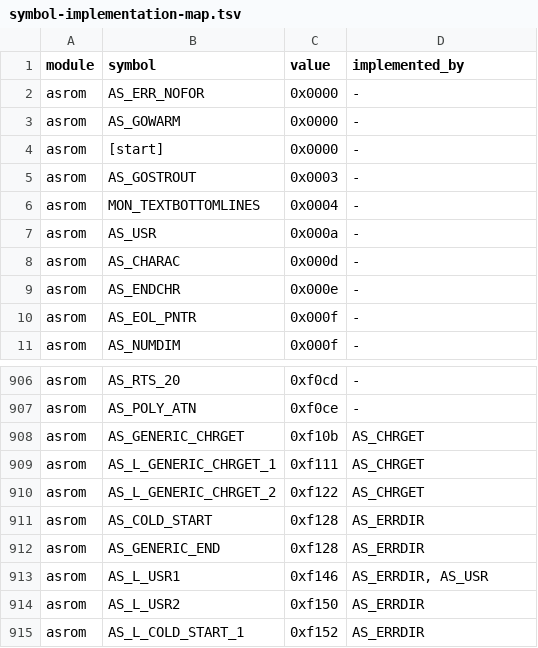
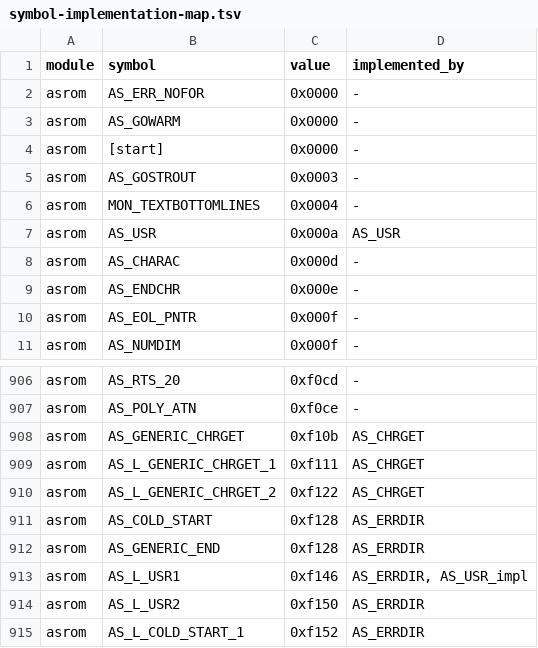
Before and after one commit to khmseu/ApplesoftNG, a TSV file: docs/symbol-implementation-map.tsv, drawn as a sheet; only a part is shown, gaps mark what is left out.

```diff
--- a/docs/symbol-implementation-map.tsv
+++ b/docs/symbol-implementation-map.tsv
@@ -6,3 +6,3 @@ asrom	AS_GOSTROUT	0x0003	-
 asrom	MON_TEXTBOTTOMLINES	0x0004	-
-asrom	AS_USR	0x000a	-
+asrom	AS_USR	0x000a	AS_USR
 asrom	AS_CHARAC	0x000d	-
@@ -912,3 +912,3 @@ asrom	AS_COLD_START	0xf128	AS_ERRDIR
 asrom	AS_GENERIC_END	0xf128	AS_ERRDIR
-asrom	AS_L_USR1	0xf146	AS_ERRDIR, AS_USR
+asrom	AS_L_USR1	0xf146	AS_ERRDIR, AS_USR_impl
 asrom	AS_L_USR2	0xf150	AS_ERRDIR
```
Also changed, not shown: docs/symbol-implementation-map-claims.tsv, 8 other files.
